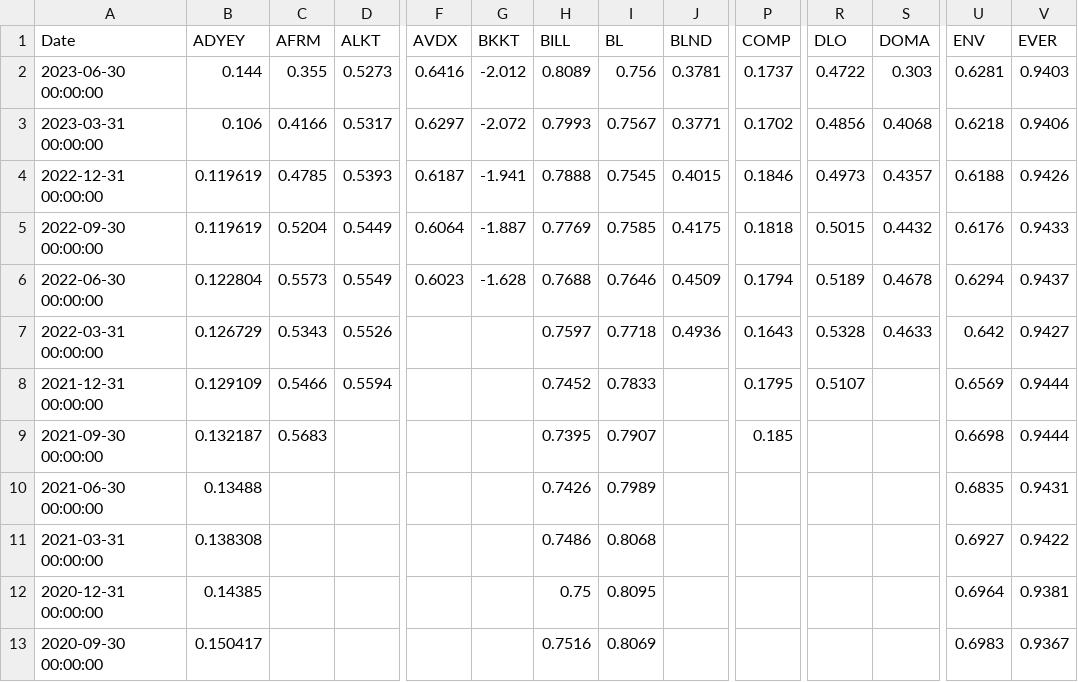
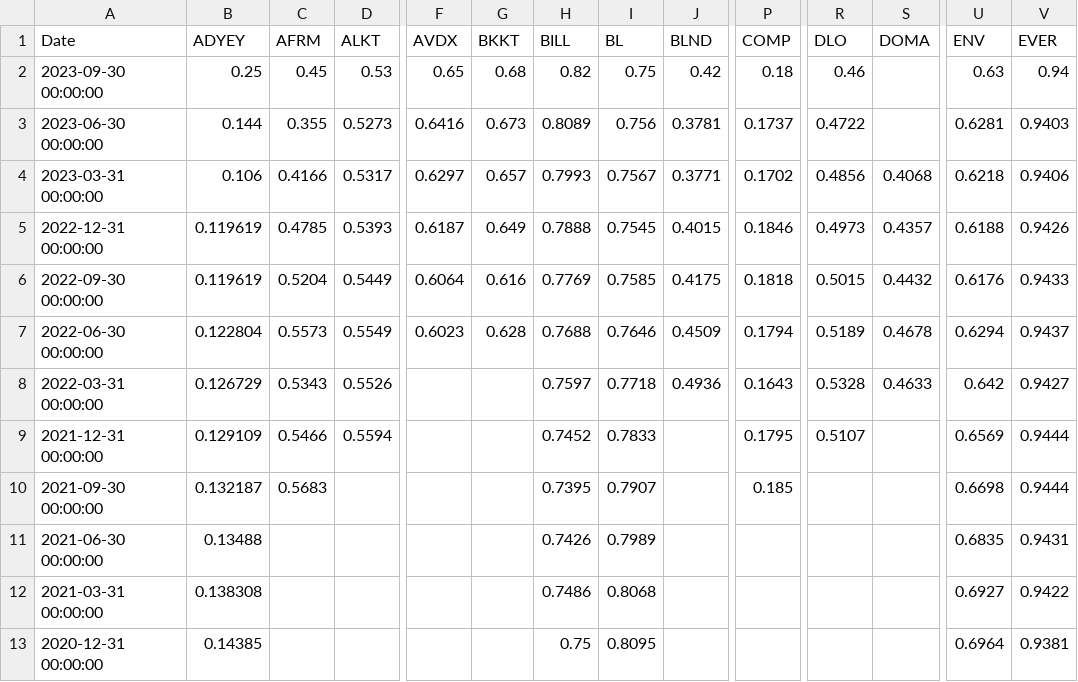
Before and after one commit to F-Prime-Capital/findex-data, a CSV file: historic_gross_margin_data.csv, drawn as a sheet; only a part is shown, gaps mark what is left out; the shorter side is filled out with more unchanged rows; addresses are those after the commit; rows hold the shown columns only; the diff names each change by its address in the sheet, - before the commit and + after, or states it on an @@ line.

Commit message:
committing files

```diff
--- a/historic_gross_margin_data.csv
+++ b/historic_gross_margin_data.csv
+row 2: 2023-09-30 00:00:00 | 0.25 | 0.45 | 0.53 | 0.65 | 0.68 | 0.82 | 0.75 | 0.42 | 0.18 | 0.46 |  | 0.63 | 0.94
-G3 (BKKT): -2.012
+G3 (BKKT): 0.673
-S3 (DOMA): 0.303
+S3 (DOMA): (empty)
-G4 (BKKT): -2.072
+G4 (BKKT): 0.657
-G5 (BKKT): -1.941
+G5 (BKKT): 0.649
-G6 (BKKT): -1.887
+G6 (BKKT): 0.616
-G7 (BKKT): -1.628
+G7 (BKKT): 0.628
```
